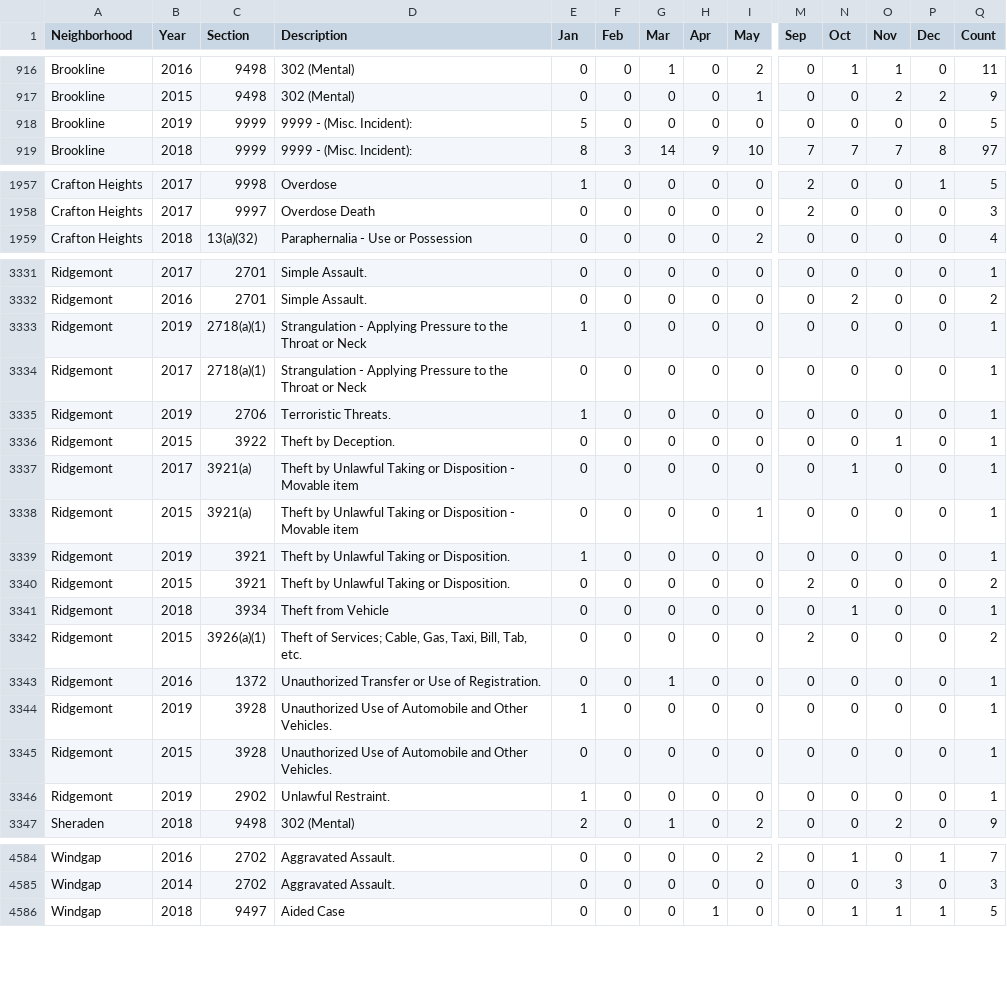
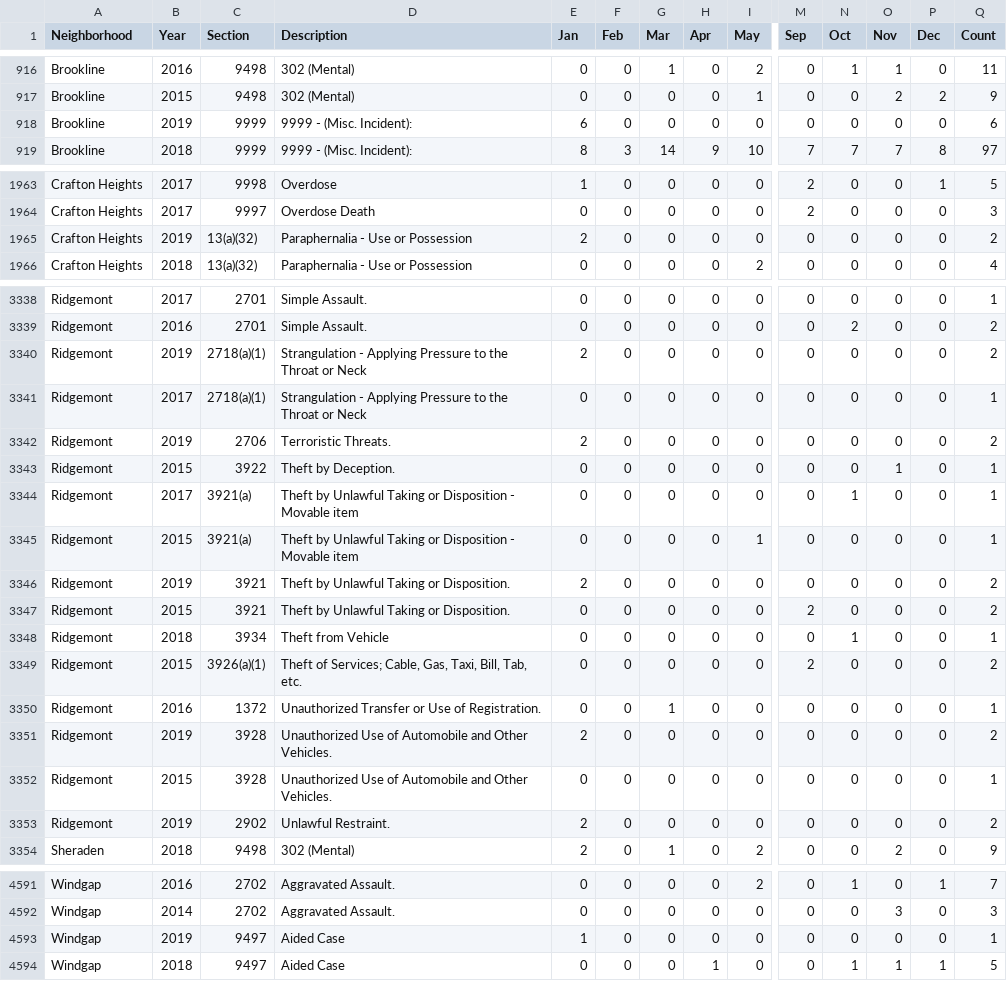
Before and after one commit to mhowe0422/mhowe0422.github.io, a CSV file: Zone6/Zone6data.csv, drawn as a sheet; only a part is shown, gaps mark what is left out; addresses are those after the commit; rows hold the shown columns only; the diff covers the shown part only; the diff names each change by its address in the sheet, - before the commit and + after, or states it on an @@ line.

```diff
--- a/Zone6/Zone6data.csv
+++ b/Zone6/Zone6data.csv
-E918 (Jan): 5
+E918 (Jan): 6
-Q918 (Count): 5
+Q918 (Count): 6
+row 1965: Crafton Heights | 2019 | 13(a)(32) | Paraphernalia - Use or Possession | 2 | 0 | 0 | 0 | 0 | 0 | 0 | 0 | 0 | 2
-E3340 (Jan): 1
+E3340 (Jan): 2
-Q3340 (Count): 1
+Q3340 (Count): 2
-E3342 (Jan): 1
+E3342 (Jan): 2
-Q3342 (Count): 1
+Q3342 (Count): 2
-E3346 (Jan): 1
+E3346 (Jan): 2
-Q3346 (Count): 1
+Q3346 (Count): 2
-E3351 (Jan): 1
+E3351 (Jan): 2
-Q3351 (Count): 1
+Q3351 (Count): 2
-E3353 (Jan): 1
+E3353 (Jan): 2
-Q3353 (Count): 1
+Q3353 (Count): 2
+row 4593: Windgap | 2019 | 9497 | Aided Case | 1 | 0 | 0 | 0 | 0 | 0 | 0 | 0 | 0 | 1
```
Also changed, not shown: 6 added rows, 4 moved rows and 18 edited cells elsewhere in this file, 1 other file.
